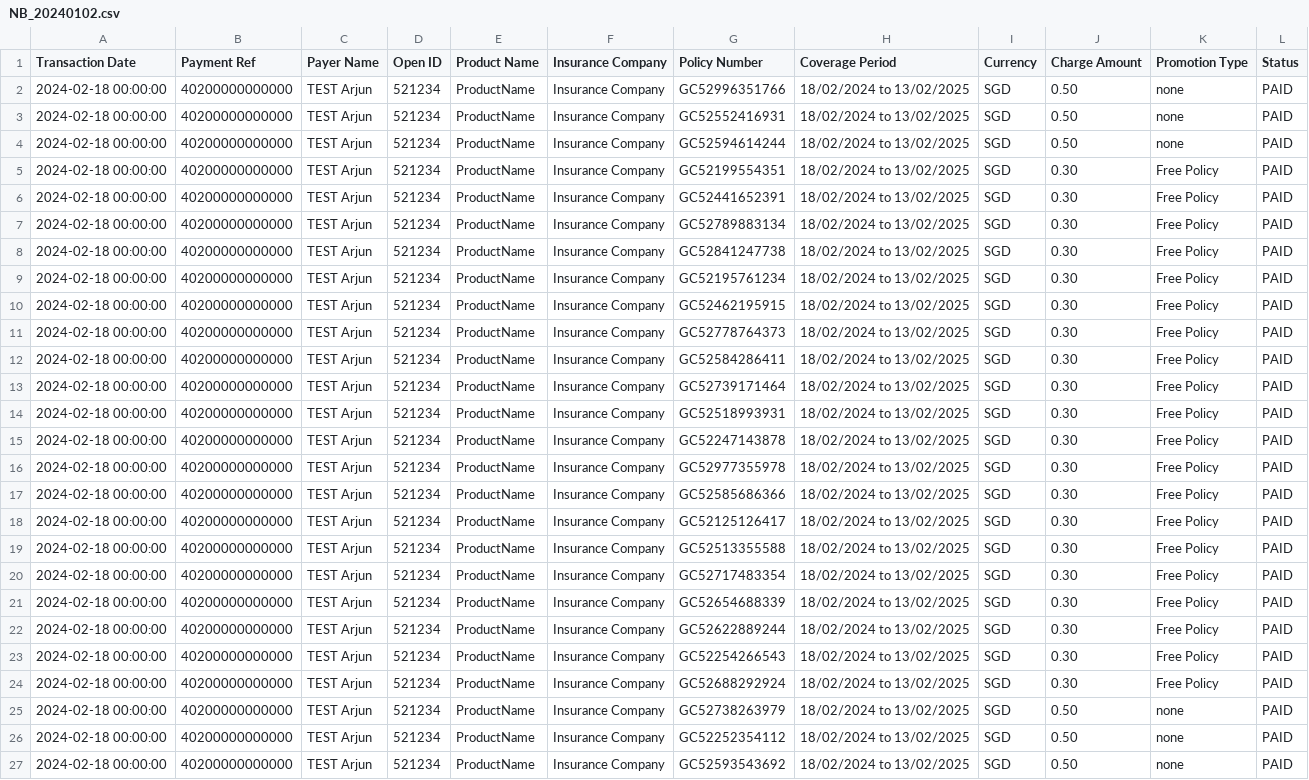
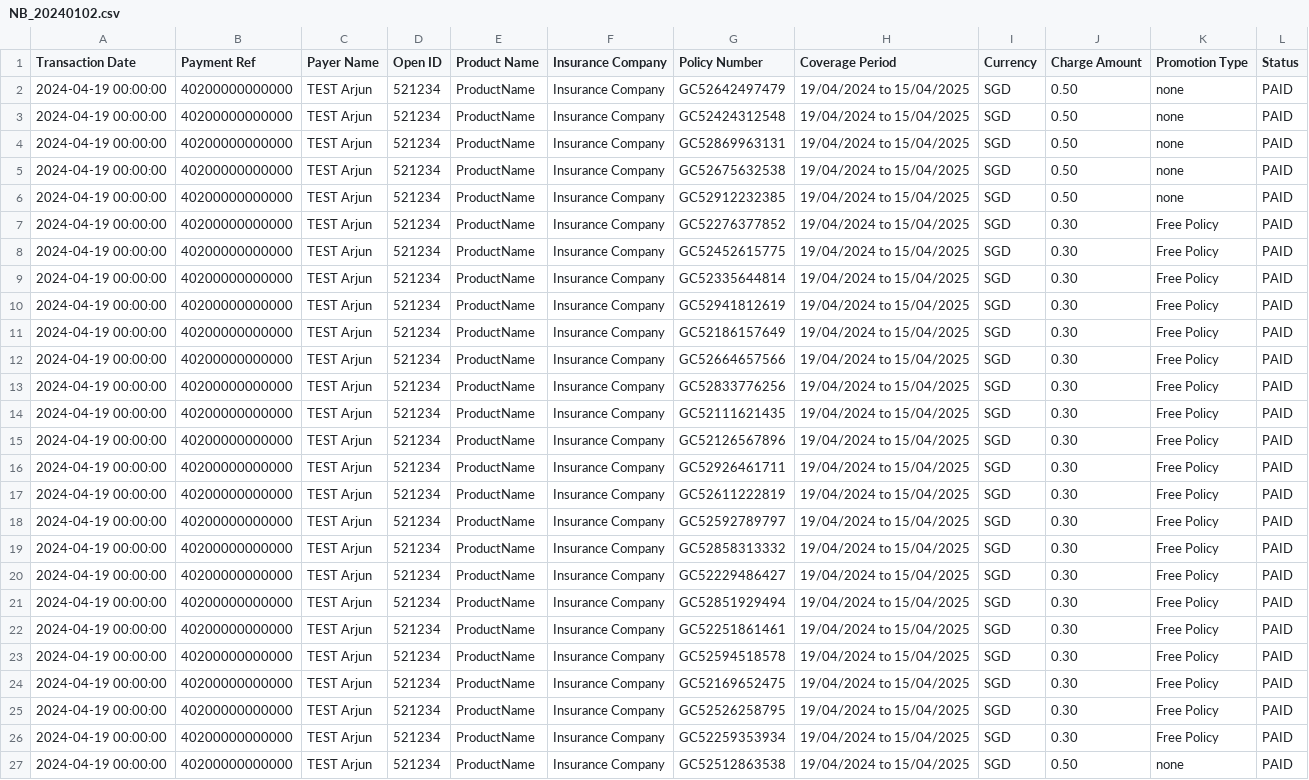
Before and after one commit to 394125929/test, a CSV file: NB_20240102.csv, drawn as a sheet; only a part is shown; removed rows and columns are numbered as before the commit, all else as after; the diff covers the shown part only; the diff names each change by its address in the sheet, - before the commit and + after, or states it on an @@ line.

```diff
--- a/NB_20240102.csv
+++ b/NB_20240102.csv
+row 2: 2024-04-19 00:00:00 | 40200000000000 | TEST Arjun | 521234 | ProductName | Insurance Company | GC52642497479 | 19/04/2024 to 15/04/2025 | SGD | 0.50 | none | PAID
+row 3: 2024-04-19 00:00:00 | 40200000000000 | TEST Arjun | 521234 | ProductName | Insurance Company | GC52424312548 | 19/04/2024 to 15/04/2025 | SGD | 0.50 | none | PAID
-A4:A26 (Transaction Date): 2024-02-18 00:00:00
+A4:A26 (Transaction Date): 2024-04-19 00:00:00
-G4 (Policy Number): GC52996351766
+G4 (Policy Number): GC52869963131
-H4:H26 (Coverage Period): 18/02/2024 to 13/02/2025
+H4:H26 (Coverage Period): 19/04/2024 to 15/04/2025
-G5 (Policy Number): GC52552416931
+G5 (Policy Number): GC52675632538
-G6 (Policy Number): GC52594614244
+G6 (Policy Number): GC52912232385
-G7 (Policy Number): GC52199554351
+G7 (Policy Number): GC52276377852
-G8 (Policy Number): GC52441652391
+G8 (Policy Number): GC52452615775
-G9 (Policy Number): GC52789883134
+G9 (Policy Number): GC52335644814
-G10 (Policy Number): GC52841247738
+G10 (Policy Number): GC52941812619
-G11 (Policy Number): GC52195761234
+G11 (Policy Number): GC52186157649
-G12 (Policy Number): GC52462195915
+G12 (Policy Number): GC52664657566
-G13 (Policy Number): GC52778764373
+G13 (Policy Number): GC52833776256
-G14 (Policy Number): GC52584286411
+G14 (Policy Number): GC52111621435
-G15 (Policy Number): GC52739171464
+G15 (Policy Number): GC52126567896
-G16 (Policy Number): GC52518993931
+G16 (Policy Number): GC52926461711
-G17 (Policy Number): GC52247143878
+G17 (Policy Number): GC52611222819
-G18 (Policy Number): GC52977355978
+G18 (Policy Number): GC52592789797
-G19 (Policy Number): GC52585686366
+G19 (Policy Number): GC52858313332
-G20 (Policy Number): GC52125126417
+G20 (Policy Number): GC52229486427
-G21 (Policy Number): GC52513355588
+G21 (Policy Number): GC52851929494
-G22 (Policy Number): GC52717483354
+G22 (Policy Number): GC52251861461
-G23 (Policy Number): GC52654688339
+G23 (Policy Number): GC52594518578
-G24 (Policy Number): GC52622889244
+G24 (Policy Number): GC52169652475
-G25 (Policy Number): GC52254266543
+G25 (Policy Number): GC52526258795
-G26 (Policy Number): GC52688292924
+G26 (Policy Number): GC52259353934
-row 25: 2024-02-18 00:00:00 | 40200000000000 | TEST Arjun | 521234 | ProductName | Insurance Company | GC52738263979 | 18/02/2024 to 13/02/2025 | SGD | 0.50 | none | PAID
-row 26: 2024-02-18 00:00:00 | 40200000000000 | TEST Arjun | 521234 | ProductName | Insurance Company | GC52252354112 | 18/02/2024 to 13/02/2025 | SGD | 0.50 | none | PAID
-A27 (Transaction Date): 2024-02-18 00:00:00
+A27 (Transaction Date): 2024-04-19 00:00:00
-G27 (Policy Number): GC52593543692
+G27 (Policy Number): GC52512863538
-H27 (Coverage Period): 18/02/2024 to 13/02/2025
+H27 (Coverage Period): 19/04/2024 to 15/04/2025
```
Also changed, not shown: 12 edited cells elsewhere in this file, NB_20240101.csv.
